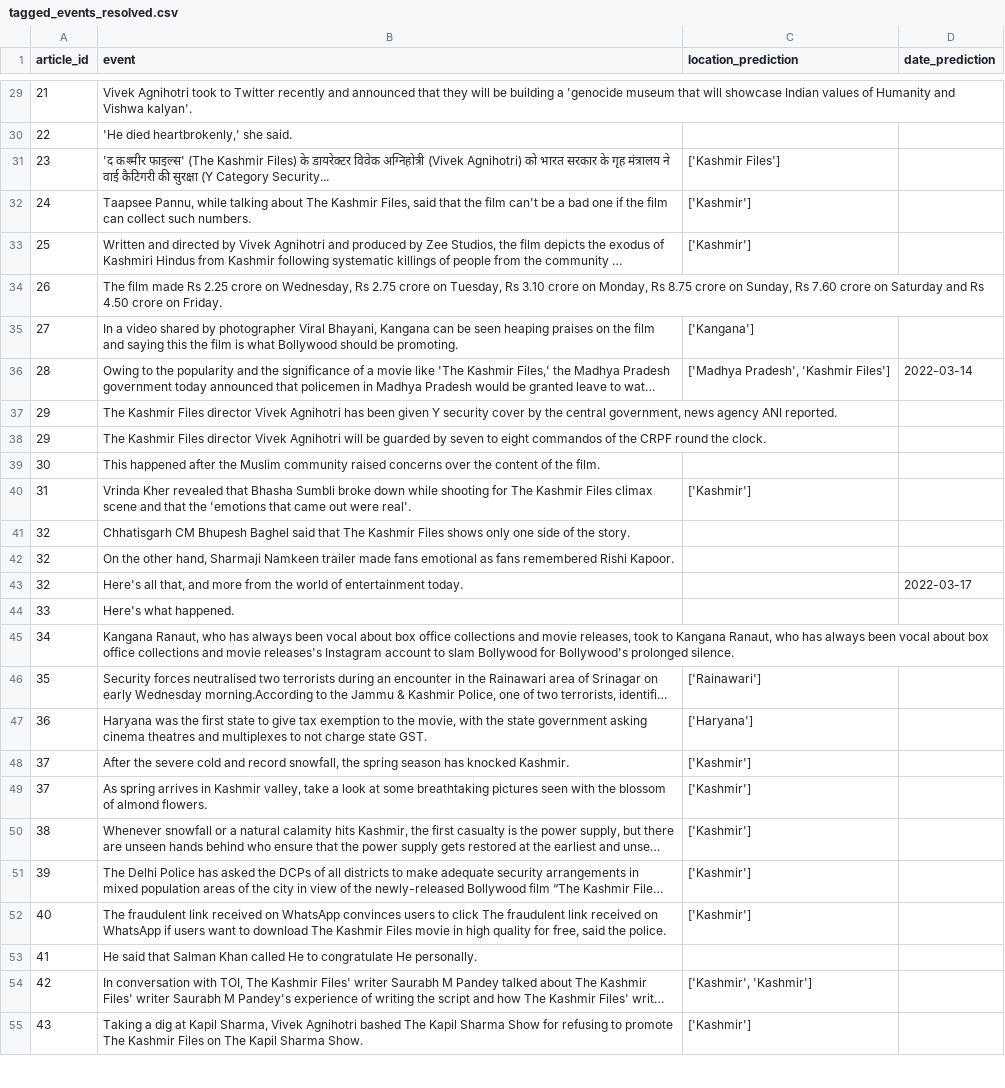
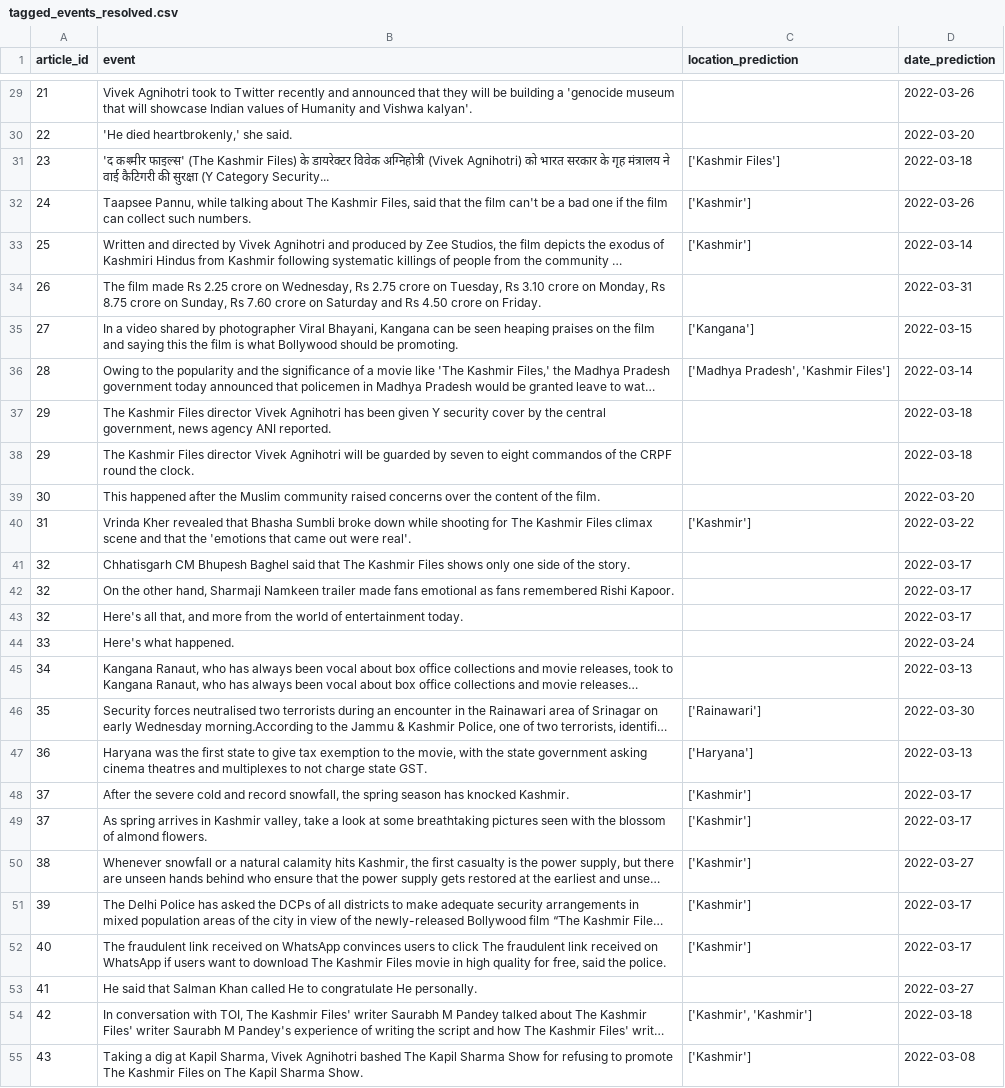
Before and after one commit to abhinav-TB/Event-Extraction, a CSV file: outputs/tagged_events_resolved.csv, drawn as a sheet; only a part is shown, gaps mark what is left out; long unchanged cells end in …; the diff covers the shown part only; the diff names each change by its address in the sheet, - before the commit and + after, or states it on an @@ line.

Commit message:
Default date is date of reporting now

```diff
--- a/outputs/tagged_events_resolved.csv
+++ b/outputs/tagged_events_resolved.csv
-D29 (date_prediction): (empty)
+D29 (date_prediction): 2022-03-26
-D30 (date_prediction): (empty)
+D30 (date_prediction): 2022-03-20
-D31 (date_prediction): (empty)
+D31 (date_prediction): 2022-03-18
-D32 (date_prediction): (empty)
+D32 (date_prediction): 2022-03-26
-D33 (date_prediction): (empty)
+D33 (date_prediction): 2022-03-14
-D34 (date_prediction): (empty)
+D34 (date_prediction): 2022-03-31
-D35 (date_prediction): (empty)
+D35 (date_prediction): 2022-03-15
-D37:D38 (date_prediction): (empty)
+D37:D38 (date_prediction): 2022-03-18
-D39 (date_prediction): (empty)
+D39 (date_prediction): 2022-03-20
-D40 (date_prediction): (empty)
+D40 (date_prediction): 2022-03-22
-D41:D42 (date_prediction): (empty)
+D41:D42 (date_prediction): 2022-03-17
-D44 (date_prediction): (empty)
+D44 (date_prediction): 2022-03-24
-D45 (date_prediction): (empty)
+D45 (date_prediction): 2022-03-13
-D46 (date_prediction): (empty)
+D46 (date_prediction): 2022-03-30
-D47 (date_prediction): (empty)
+D47 (date_prediction): 2022-03-13
-D48:D49 (date_prediction): (empty)
+D48:D49 (date_prediction): 2022-03-17
-D50 (date_prediction): (empty)
+D50 (date_prediction): 2022-03-27
-D51:D52 (date_prediction): (empty)
+D51:D52 (date_prediction): 2022-03-17
-D53 (date_prediction): (empty)
+D53 (date_prediction): 2022-03-27
-D54 (date_prediction): (empty)
+D54 (date_prediction): 2022-03-18
-D55 (date_prediction): (empty)
+D55 (date_prediction): 2022-03-08
```
Also changed, not shown: 122 edited cells elsewhere in this file, 1 other file.
